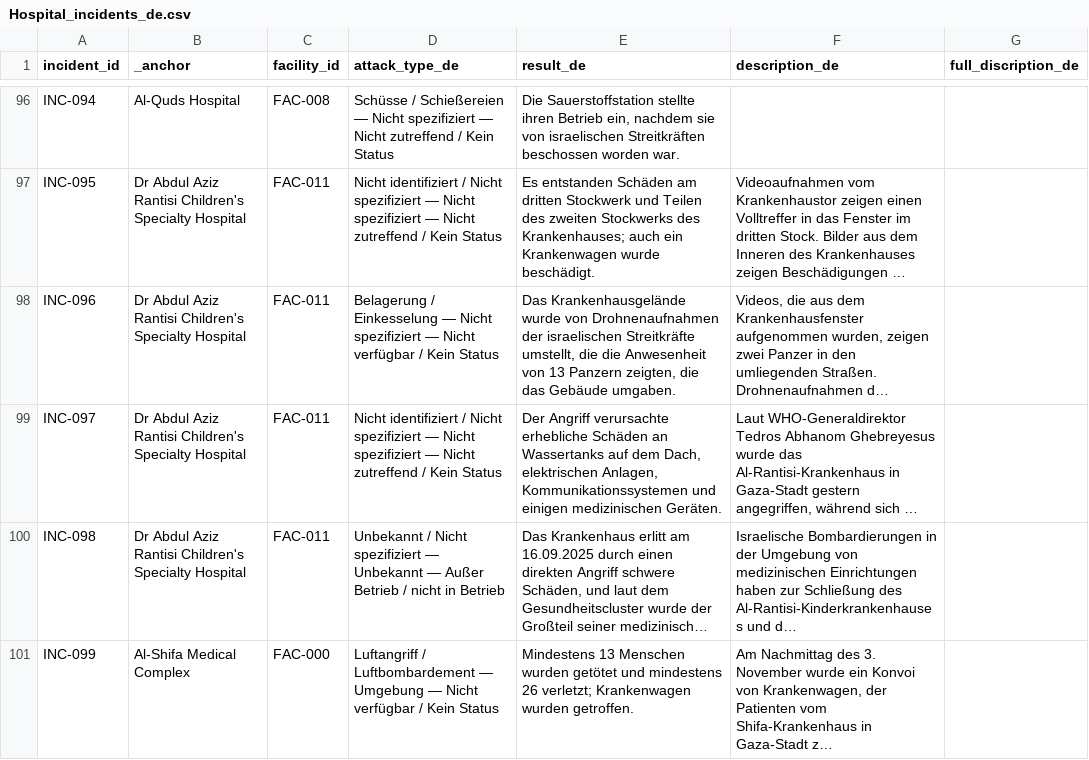
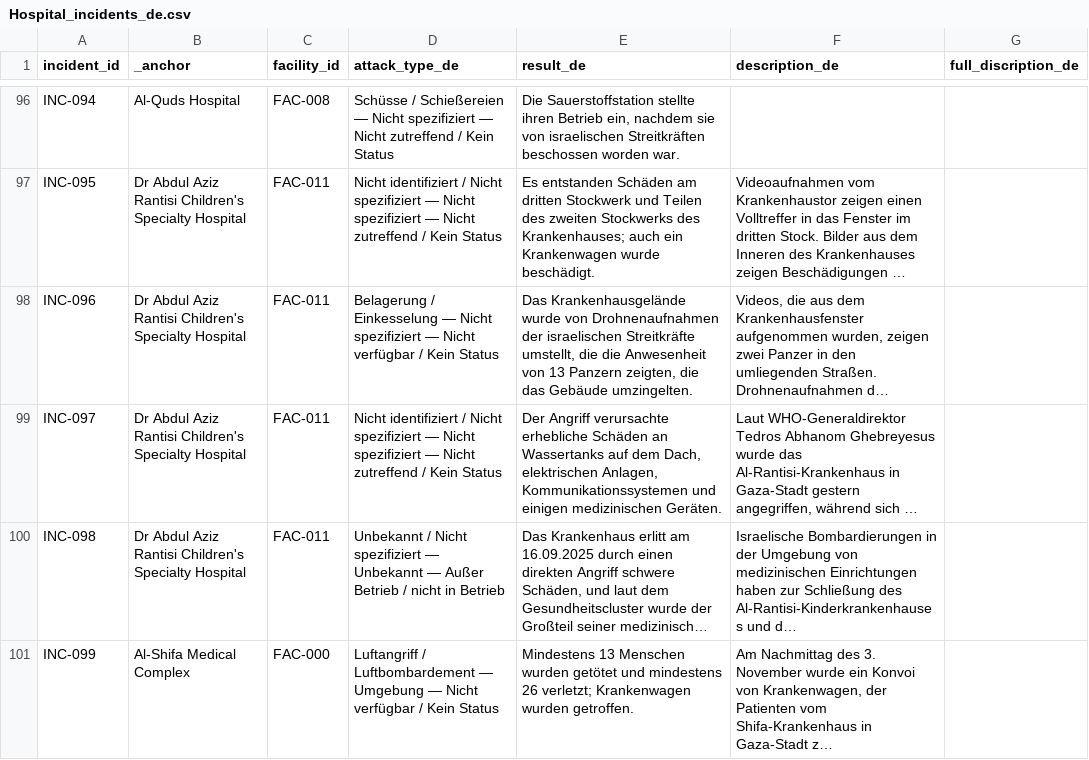
Before and after one commit to PalGenoPedia/PalGenoPedia, a CSV file: Pages/War_Crimes_Stats/stat-hospitals-attacked/Hospital_incidents_de.csv, drawn as a sheet; only a part is shown, gaps mark what is left out; long unchanged cells end in …; the diff covers the shown part only; the diff names each change by its address in the sheet, - before the commit and + after, or states it on an @@ line.

```diff
--- a/Pages/War_Crimes_Stats/stat-hospitals-attacked/Hospital_incidents_de.csv
+++ b/Pages/War_Crimes_Stats/stat-hospitals-attacked/Hospital_incidents_de.csv
-E98 (result_de): …das Gebäude umgaben.
+E98 (result_de): …das Gebäude umzingelten.
```
Also changed, not shown: 36 edited cells elsewhere in this file.
